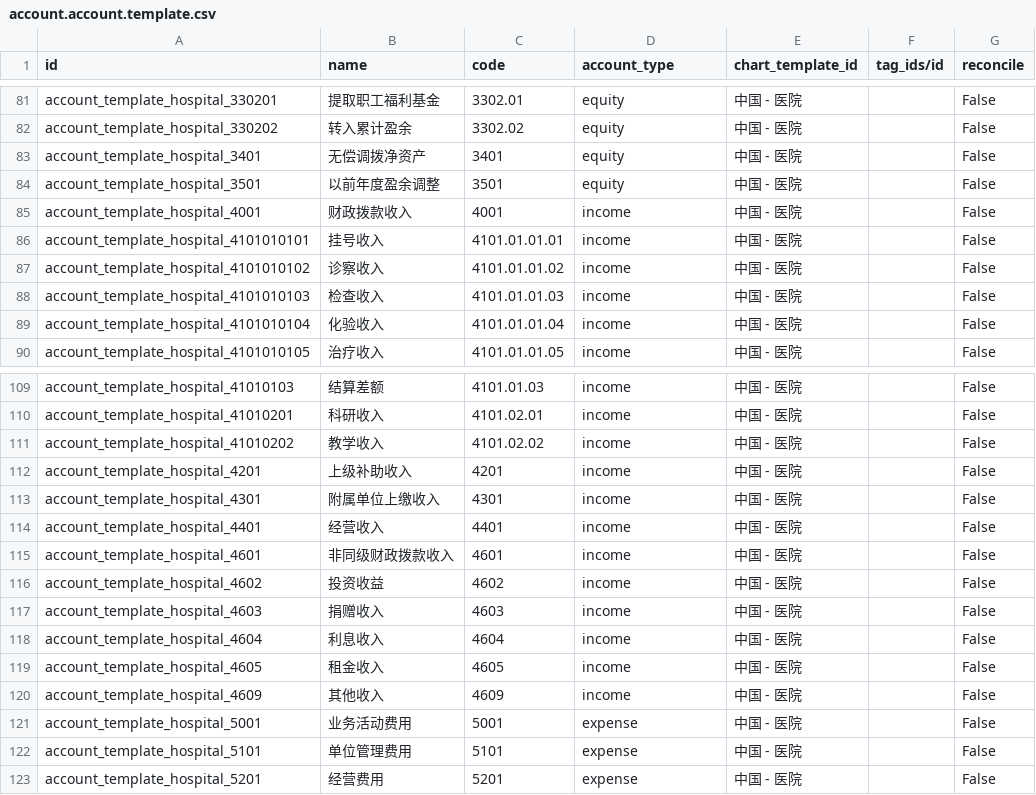
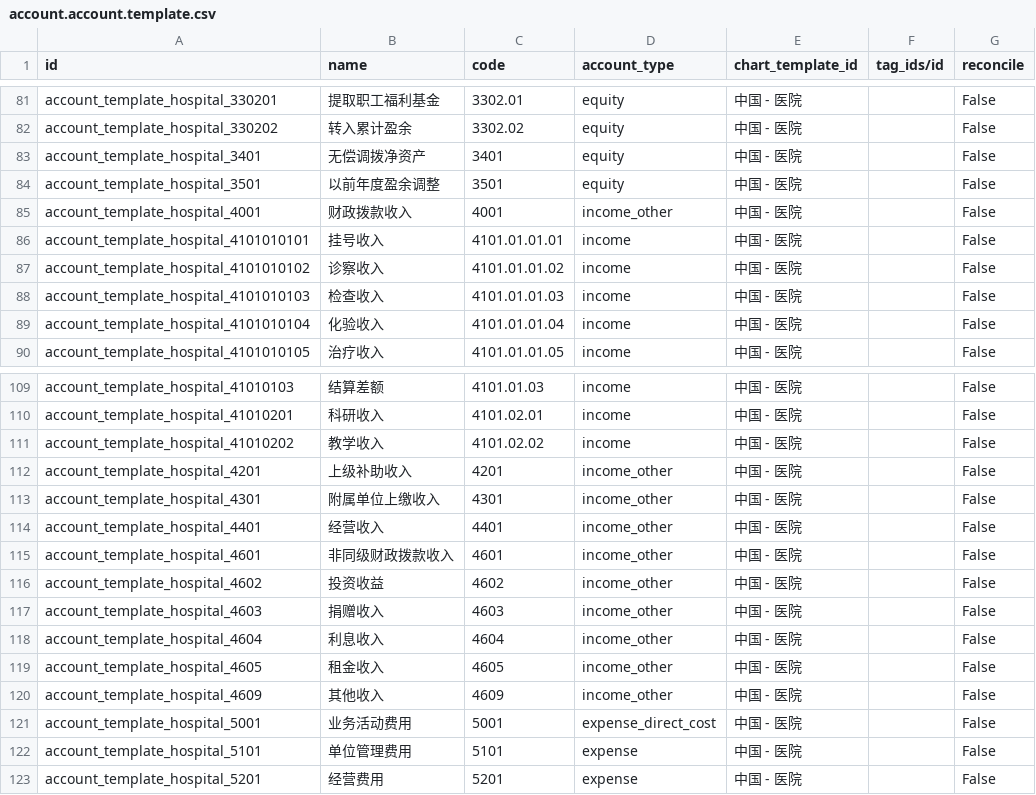
Before and after one commit to chr00tt/odoo-addons, a CSV file: l10n_cn_hospital/data/account.account.template.csv, drawn as a sheet; only a part is shown, gaps mark what is left out.

```diff
--- a/l10n_cn_hospital/data/account.account.template.csv
+++ b/l10n_cn_hospital/data/account.account.template.csv
@@ -84,3 +84,3 @@
 "account_template_hospital_3501","以前年度盈余调整","3501","equity","中国 - 医院","","False"
-"account_template_hospital_4001","财政拨款收入","4001","income","中国 - 医院","","False"
+"account_template_hospital_4001","财政拨款收入","4001","income_other","中国 - 医院","","False"
 "account_template_hospital_4101010101","挂号收入","4101.01.01.01","income","中国 - 医院","","False"
@@ -111,12 +111,12 @@
 "account_template_hospital_41010202","教学收入","4101.02.02","income","中国 - 医院","","False"
-"account_template_hospital_4201","上级补助收入","4201","income","中国 - 医院","","False"
-"account_template_hospital_4301","附属单位上缴收入","4301","income","中国 - 医院","","False"
-"account_template_hospital_4401","经营收入","4401","income","中国 - 医院","","False"
-"account_template_hospital_4601","非同级财政拨款收入","4601","income","中国 - 医院","","False"
-"account_template_hospital_4602","投资收益","4602","income","中国 - 医院","","False"
-"account_template_hospital_4603","捐赠收入","4603","income","中国 - 医院","","False"
-"account_template_hospital_4604","利息收入","4604","income","中国 - 医院","","False"
-"account_template_hospital_4605","租金收入","4605","income","中国 - 医院","","False"
-"account_template_hospital_4609","其他收入","4609","income","中国 - 医院","","False"
-"account_template_hospital_5001","业务活动费用","5001","expense","中国 - 医院","","False"
+"account_template_hospital_4201","上级补助收入","4201","income_other","中国 - 医院","","False"
+"account_template_hospital_4301","附属单位上缴收入","4301","income_other","中国 - 医院","","False"
+"account_template_hospital_4401","经营收入","4401","income_other","中国 - 医院","","False"
+"account_template_hospital_4601","非同级财政拨款收入","4601","income_other","中国 - 医院","","False"
+"account_template_hospital_4602","投资收益","4602","income_other","中国 - 医院","","False"
+"account_template_hospital_4603","捐赠收入","4603","income_other","中国 - 医院","","False"
+"account_template_hospital_4604","利息收入","4604","income_other","中国 - 医院","","False"
+"account_template_hospital_4605","租金收入","4605","income_other","中国 - 医院","","False"
+"account_template_hospital_4609","其他收入","4609","income_other","中国 - 医院","","False"
+"account_template_hospital_5001","业务活动费用","5001","expense_direct_cost","中国 - 医院","","False"
 "account_template_hospital_5101","单位管理费用","5101","expense","中国 - 医院","","False"
```
Also changed, not shown: l10n_cn_institution/data/account.account.template.csv, 3 other files.
